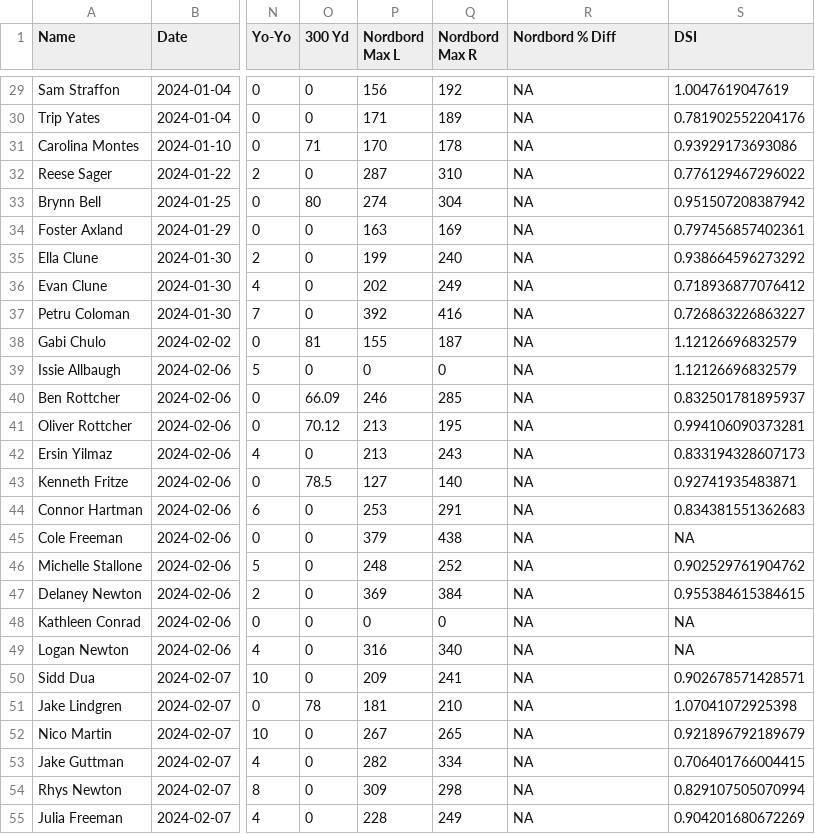
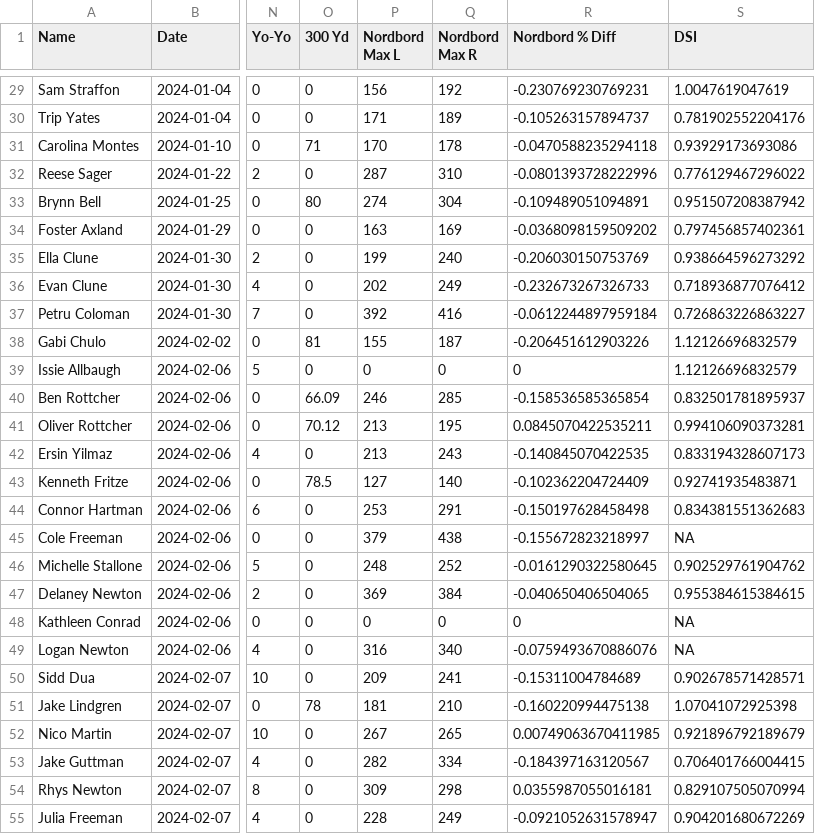
Before and after one commit to arch-sports/arch-sports, a CSV file: App/Data/Ballantyne/Ballantyne_Test.csv, drawn as a sheet; only a part is shown, gaps mark what is left out; the diff covers the shown part only; the diff names each change by its address in the sheet, - before the commit and + after, or states it on an @@ line.

```diff
--- a/App/Data/Ballantyne/Ballantyne_Test.csv
+++ b/App/Data/Ballantyne/Ballantyne_Test.csv
-R29 (Nordbord % Diff): NA
+R29 (Nordbord % Diff): -0.230769230769231
-R30 (Nordbord % Diff): NA
+R30 (Nordbord % Diff): -0.105263157894737
-R31 (Nordbord % Diff): NA
+R31 (Nordbord % Diff): -0.0470588235294118
-R32 (Nordbord % Diff): NA
+R32 (Nordbord % Diff): -0.0801393728222996
-R33 (Nordbord % Diff): NA
+R33 (Nordbord % Diff): -0.109489051094891
-R34 (Nordbord % Diff): NA
+R34 (Nordbord % Diff): -0.0368098159509202
-R35 (Nordbord % Diff): NA
+R35 (Nordbord % Diff): -0.206030150753769
-R36 (Nordbord % Diff): NA
+R36 (Nordbord % Diff): -0.232673267326733
-R37 (Nordbord % Diff): NA
+R37 (Nordbord % Diff): -0.0612244897959184
-R38 (Nordbord % Diff): NA
+R38 (Nordbord % Diff): -0.206451612903226
-R39 (Nordbord % Diff): NA
+R39 (Nordbord % Diff): 0
-R40 (Nordbord % Diff): NA
+R40 (Nordbord % Diff): -0.158536585365854
-R41 (Nordbord % Diff): NA
+R41 (Nordbord % Diff): 0.0845070422535211
-R42 (Nordbord % Diff): NA
+R42 (Nordbord % Diff): -0.140845070422535
-R43 (Nordbord % Diff): NA
+R43 (Nordbord % Diff): -0.102362204724409
-R44 (Nordbord % Diff): NA
+R44 (Nordbord % Diff): -0.150197628458498
-R45 (Nordbord % Diff): NA
+R45 (Nordbord % Diff): -0.155672823218997
-R46 (Nordbord % Diff): NA
+R46 (Nordbord % Diff): -0.0161290322580645
-R47 (Nordbord % Diff): NA
+R47 (Nordbord % Diff): -0.040650406504065
-R48 (Nordbord % Diff): NA
+R48 (Nordbord % Diff): 0
-R49 (Nordbord % Diff): NA
+R49 (Nordbord % Diff): -0.0759493670886076
-R50 (Nordbord % Diff): NA
+R50 (Nordbord % Diff): -0.15311004784689
-R51 (Nordbord % Diff): NA
+R51 (Nordbord % Diff): -0.160220994475138
-R52 (Nordbord % Diff): NA
+R52 (Nordbord % Diff): 0.00749063670411985
-R53 (Nordbord % Diff): NA
+R53 (Nordbord % Diff): -0.184397163120567
-R54 (Nordbord % Diff): NA
+R54 (Nordbord % Diff): 0.0355987055016181
-R55 (Nordbord % Diff): NA
+R55 (Nordbord % Diff): -0.0921052631578947
```
Also changed, not shown: 107 edited cells elsewhere in this file, 3 other files.
